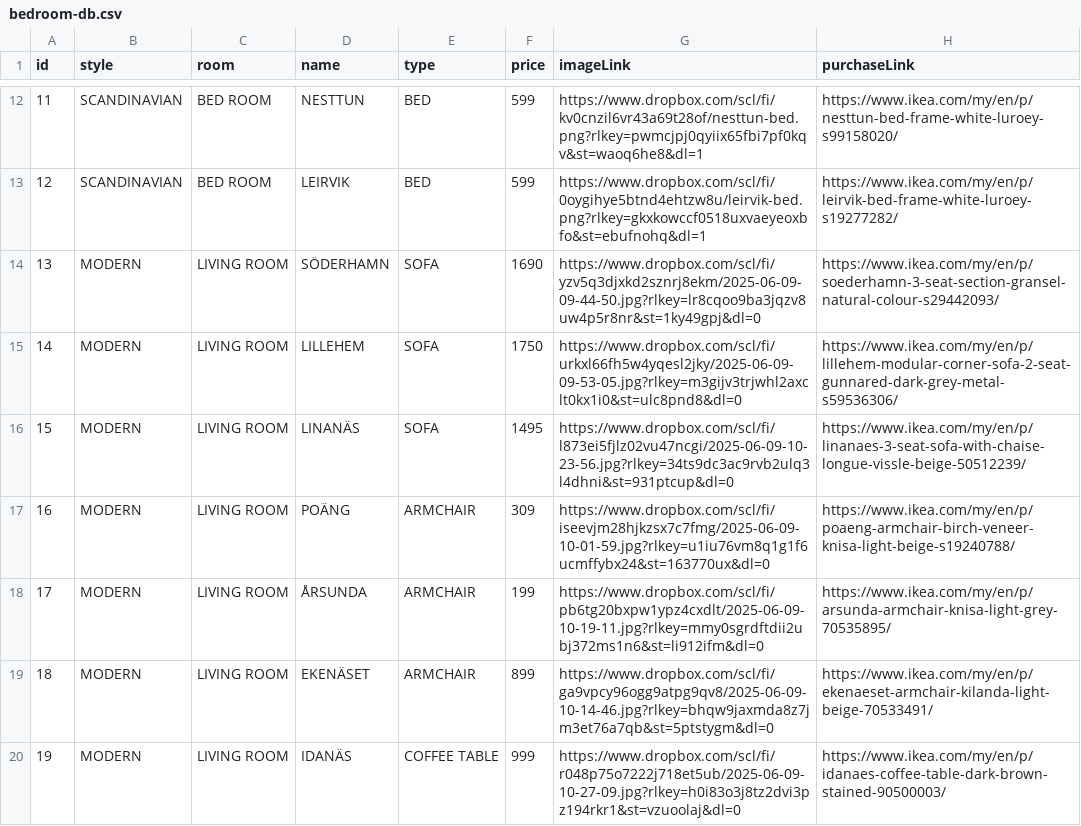
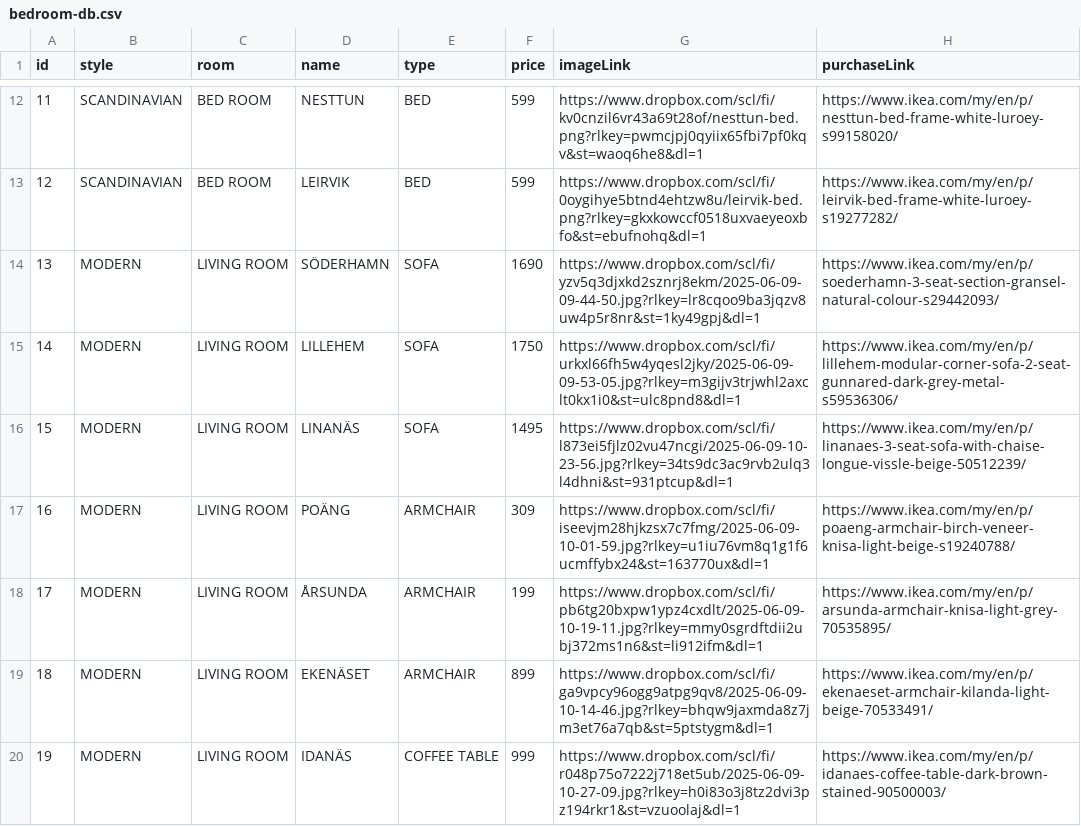
Before and after one commit to K-eet/kAiyu-backend, a CSV file: database/bedroom-db.csv, drawn as a sheet; only a part is shown, gaps mark what is left out; the diff covers the shown part only.

Commit message:
Update bedroom-db.csv

```diff
--- a/database/bedroom-db.csv
+++ b/database/bedroom-db.csv
@@ -13,8 +13,8 @@ id,style,room,name ,type,price ,imageLink,purchaseLink
 12,SCANDINAVIAN,BED ROOM,LEIRVIK,BED,599,https://www.dropbox.com/scl/fi/0oygihye5btnd4ehtzw8u/leirvik-bed.png?rlkey=gkxkowccf0518uxvaeyeoxbfo&st=ebufnohq&dl=1,https://www.ikea.com/my/en/p/leirvik-bed-frame-white-luroey-s19277282/
-13,MODERN,LIVING ROOM,SÖDERHAMN,SOFA,1690,https://www.dropbox.com/scl/fi/yzv5q3djxkd2sznrj8ekm/2025-06-09-09-44-50.jpg?rlkey=lr8cqoo9ba3jqzv8uw4p5r8nr&st=1ky49gpj&dl=0,https://www.ikea.com/my/en/p/soederhamn-3-seat-section-gransel-natural-colour-s29442093/
-14,MODERN,LIVING ROOM,LILLEHEM,SOFA,1750,https://www.dropbox.com/scl/fi/urkxl66fh5w4yqesl2jky/2025-06-09-09-53-05.jpg?rlkey=m3gijv3trjwhl2axclt0kx1i0&st=ulc8pnd8&dl=0,https://www.ikea.com/my/en/p/lillehem-modular-corner-sofa-2-seat-gunnared-dark-grey-metal-s59536306/
-15,MODERN,LIVING ROOM,LINANÄS,SOFA,1495,https://www.dropbox.com/scl/fi/l873ei5fjlz02vu47ncgi/2025-06-09-10-23-56.jpg?rlkey=34ts9dc3ac9rvb2ulq3l4dhni&st=931ptcup&dl=0,https://www.ikea.com/my/en/p/linanaes-3-seat-sofa-with-chaise-longue-vissle-beige-50512239/
-16,MODERN,LIVING ROOM,POÄNG,ARMCHAIR,309,https://www.dropbox.com/scl/fi/iseevjm28hjkzsx7c7fmg/2025-06-09-10-01-59.jpg?rlkey=u1iu76vm8q1g1f6ucmffybx24&st=163770ux&dl=0,https://www.ikea.com/my/en/p/poaeng-armchair-birch-veneer-knisa-light-beige-s19240788/
-17,MODERN,LIVING ROOM,ÅRSUNDA,ARMCHAIR,199,https://www.dropbox.com/scl/fi/pb6tg20bxpw1ypz4cxdlt/2025-06-09-10-19-11.jpg?rlkey=mmy0sgrdftdii2ubj372ms1n6&st=li912ifm&dl=0,https://www.ikea.com/my/en/p/arsunda-armchair-knisa-light-grey-70535895/
-18,MODERN,LIVING ROOM,EKENÄSET,ARMCHAIR,899,https://www.dropbox.com/scl/fi/ga9vpcy96ogg9atpg9qv8/2025-06-09-10-14-46.jpg?rlkey=bhqw9jaxmda8z7jm3et76a7qb&st=5ptstygm&dl=0,https://www.ikea.com/my/en/p/ekenaeset-armchair-kilanda-light-beige-70533491/
-19,MODERN,LIVING ROOM,IDANÄS ,COFFEE TABLE,999,https://www.dropbox.com/scl/fi/r048p75o7222j718et5ub/2025-06-09-10-27-09.jpg?rlkey=h0i83o3j8tz2dvi3pz194rkr1&st=vzuoolaj&dl=0,https://www.ikea.com/my/en/p/idanaes-coffee-table-dark-brown-stained-90500003/
+13,MODERN,LIVING ROOM,SÖDERHAMN,SOFA,1690,https://www.dropbox.com/scl/fi/yzv5q3djxkd2sznrj8ekm/2025-06-09-09-44-50.jpg?rlkey=lr8cqoo9ba3jqzv8uw4p5r8nr&st=1ky49gpj&dl=1,https://www.ikea.com/my/en/p/soederhamn-3-seat-section-gransel-natural-colour-s29442093/
+14,MODERN,LIVING ROOM,LILLEHEM,SOFA,1750,https://www.dropbox.com/scl/fi/urkxl66fh5w4yqesl2jky/2025-06-09-09-53-05.jpg?rlkey=m3gijv3trjwhl2axclt0kx1i0&st=ulc8pnd8&dl=1,https://www.ikea.com/my/en/p/lillehem-modular-corner-sofa-2-seat-gunnared-dark-grey-metal-s59536306/
+15,MODERN,LIVING ROOM,LINANÄS,SOFA,1495,https://www.dropbox.com/scl/fi/l873ei5fjlz02vu47ncgi/2025-06-09-10-23-56.jpg?rlkey=34ts9dc3ac9rvb2ulq3l4dhni&st=931ptcup&dl=1,https://www.ikea.com/my/en/p/linanaes-3-seat-sofa-with-chaise-longue-vissle-beige-50512239/
+16,MODERN,LIVING ROOM,POÄNG,ARMCHAIR,309,https://www.dropbox.com/scl/fi/iseevjm28hjkzsx7c7fmg/2025-06-09-10-01-59.jpg?rlkey=u1iu76vm8q1g1f6ucmffybx24&st=163770ux&dl=1,https://www.ikea.com/my/en/p/poaeng-armchair-birch-veneer-knisa-light-beige-s19240788/
+17,MODERN,LIVING ROOM,ÅRSUNDA,ARMCHAIR,199,https://www.dropbox.com/scl/fi/pb6tg20bxpw1ypz4cxdlt/2025-06-09-10-19-11.jpg?rlkey=mmy0sgrdftdii2ubj372ms1n6&st=li912ifm&dl=1,https://www.ikea.com/my/en/p/arsunda-armchair-knisa-light-grey-70535895/
+18,MODERN,LIVING ROOM,EKENÄSET,ARMCHAIR,899,https://www.dropbox.com/scl/fi/ga9vpcy96ogg9atpg9qv8/2025-06-09-10-14-46.jpg?rlkey=bhqw9jaxmda8z7jm3et76a7qb&st=5ptstygm&dl=1,https://www.ikea.com/my/en/p/ekenaeset-armchair-kilanda-light-beige-70533491/
+19,MODERN,LIVING ROOM,IDANÄS ,COFFEE TABLE,999,https://www.dropbox.com/scl/fi/r048p75o7222j718et5ub/2025-06-09-10-27-09.jpg?rlkey=h0i83o3j8tz2dvi3pz194rkr1&st=vzuoolaj&dl=1,https://www.ikea.com/my/en/p/idanaes-coffee-table-dark-brown-stained-90500003/
```
Also changed, not shown: 31 edited cells elsewhere in this file.
